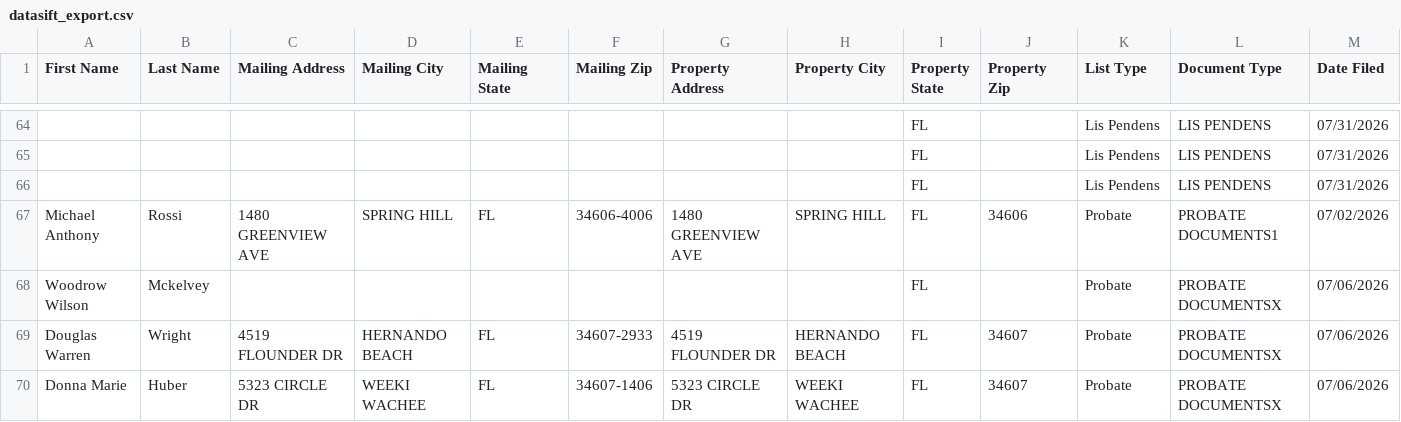
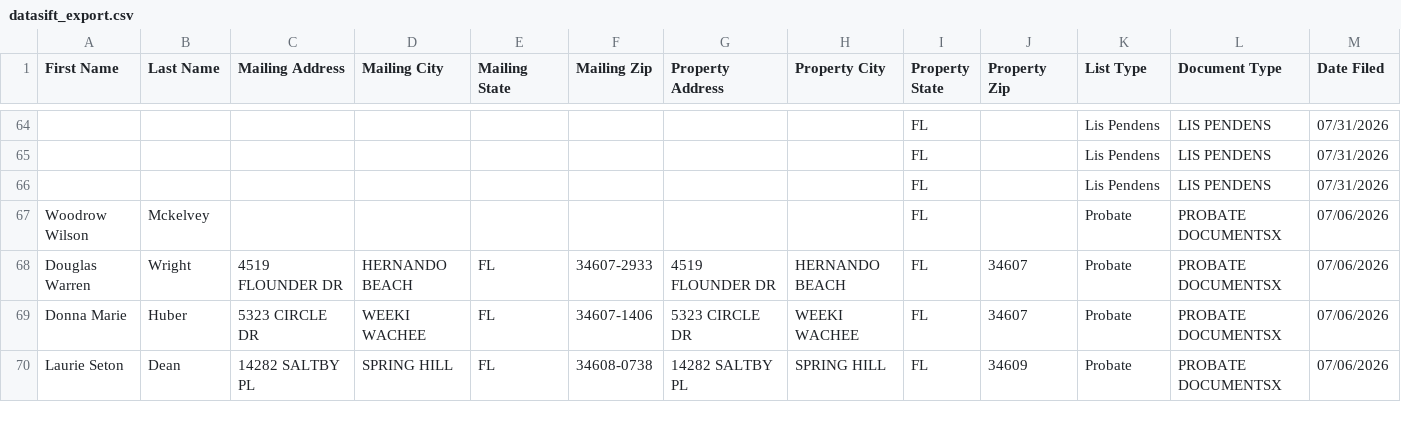
Before and after one commit to davidgunz13/hernando-lead-scraper, a CSV file: dashboard/datasift_export.csv, drawn as a sheet; only a part is shown, gaps mark what is left out; the shorter side is filled out with more unchanged rows; rows hold the shown columns only; the diff names each change by its address in the sheet, - before the commit and + after, or states it on an @@ line.

```diff
--- a/dashboard/datasift_export.csv
+++ b/dashboard/datasift_export.csv
-row 67: Michael Anthony | Rossi | 1480 GREENVIEW AVE | SPRING HILL | FL | 34606-4006 | 1480 GREENVIEW AVE | SPRING HILL | FL | 34606 | Probate | PROBATE DOCUMENTS1 | 07/02/2026
```
Also changed, not shown: data/datasift_export.csv, 2 other files.
